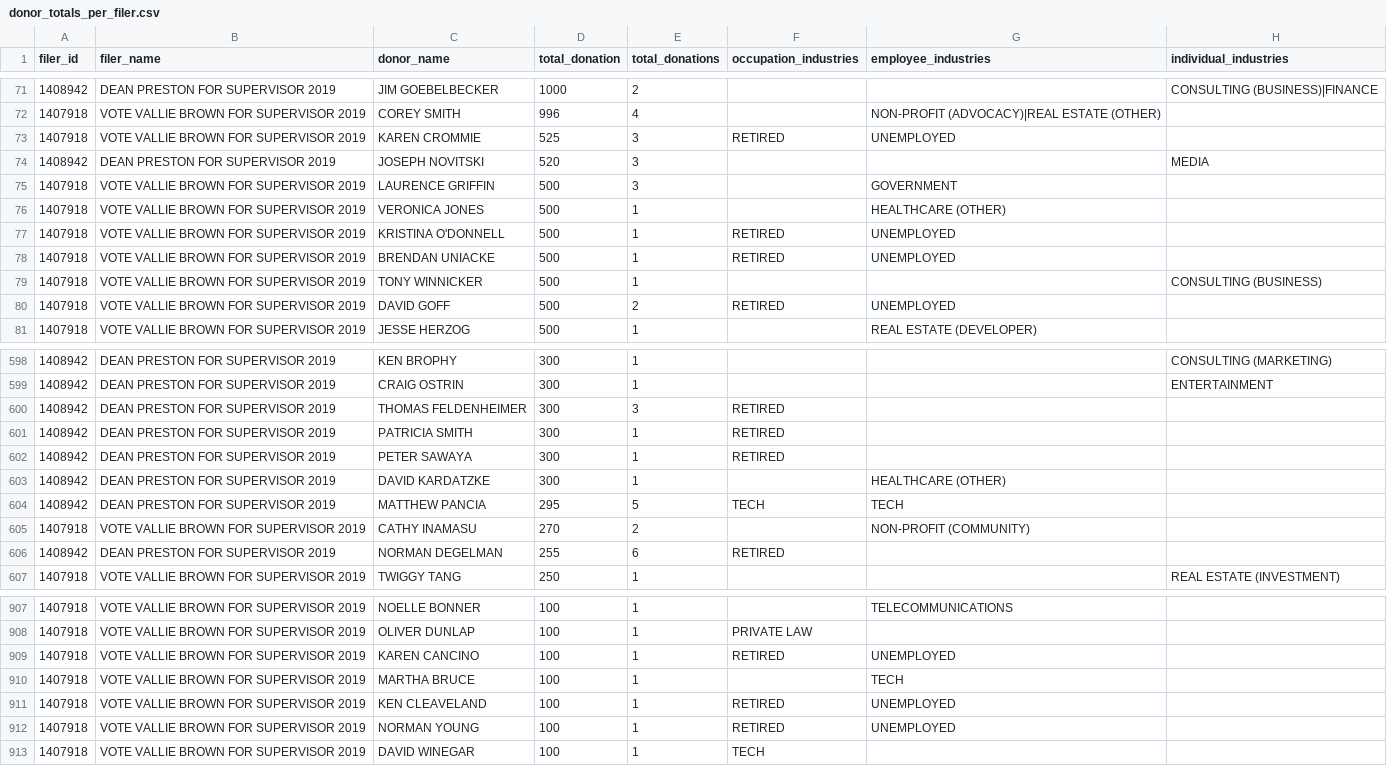
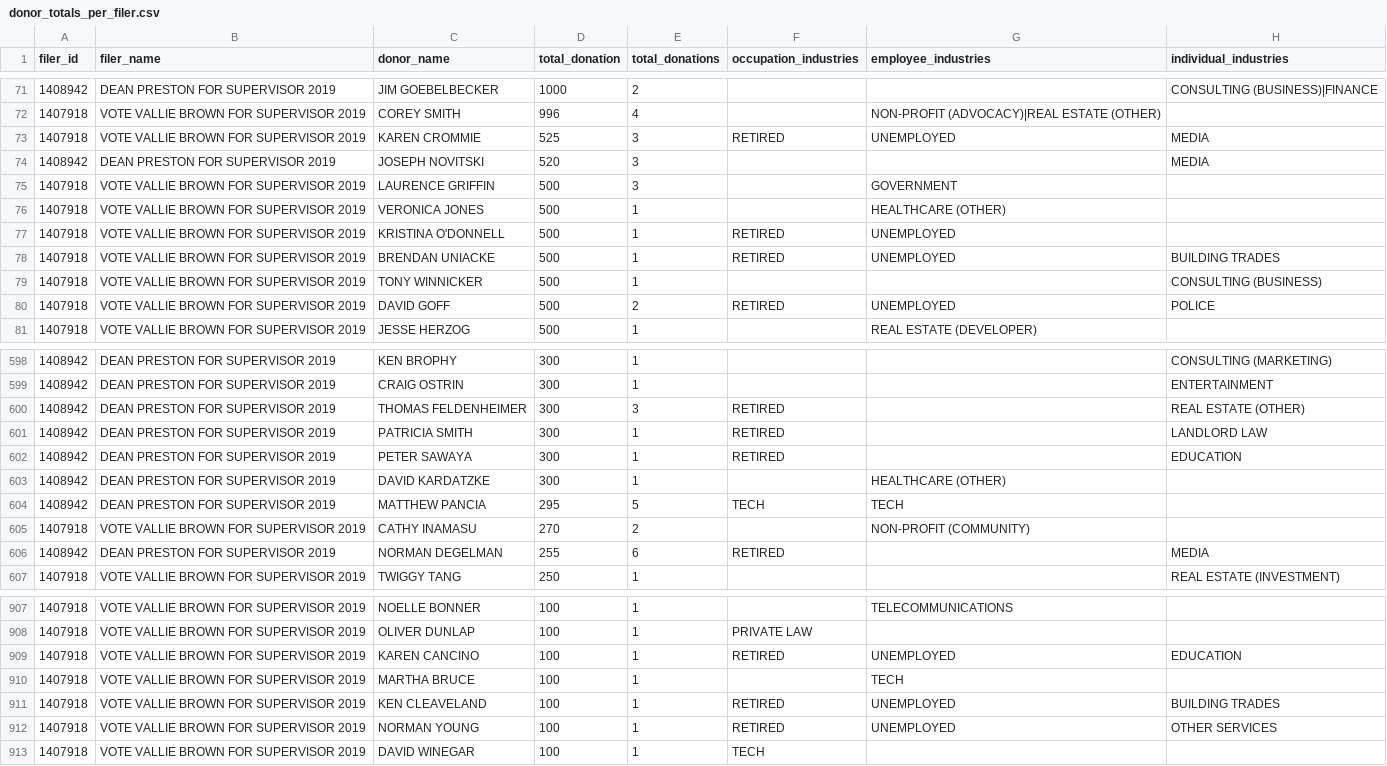
Before and after one commit to mpancia/san-francisco-ethics-d5, a CSV file: data/output/donor_totals_per_filer.csv, drawn as a sheet; only a part is shown, gaps mark what is left out; the diff covers the shown part only.

```diff
--- a/data/output/donor_totals_per_filer.csv
+++ b/data/output/donor_totals_per_filer.csv
@@ -72,3 +72,3 @@ filer_id,filer_name,donor_name,total_donation,total_donations,occupation_industr
 1407918,VOTE VALLIE BROWN FOR SUPERVISOR 2019,COREY SMITH,996,4,,NON-PROFIT (ADVOCACY)|REAL ESTATE (OTHER),
-1407918,VOTE VALLIE BROWN FOR SUPERVISOR 2019,KAREN CROMMIE,525,3,RETIRED,UNEMPLOYED,
+1407918,VOTE VALLIE BROWN FOR SUPERVISOR 2019,KAREN CROMMIE,525,3,RETIRED,UNEMPLOYED,MEDIA
 1408942,DEAN PRESTON FOR SUPERVISOR 2019,JOSEPH NOVITSKI,520,3,,,MEDIA
@@ -77,5 +77,5 @@ filer_id,filer_name,donor_name,total_donation,total_donations,occupation_industr
 1407918,VOTE VALLIE BROWN FOR SUPERVISOR 2019,KRISTINA O'DONNELL,500,1,RETIRED,UNEMPLOYED,
-1407918,VOTE VALLIE BROWN FOR SUPERVISOR 2019,BRENDAN UNIACKE,500,1,RETIRED,UNEMPLOYED,
+1407918,VOTE VALLIE BROWN FOR SUPERVISOR 2019,BRENDAN UNIACKE,500,1,RETIRED,UNEMPLOYED,BUILDING TRADES
 1407918,VOTE VALLIE BROWN FOR SUPERVISOR 2019,TONY WINNICKER,500,1,,,CONSULTING (BUSINESS)
-1407918,VOTE VALLIE BROWN FOR SUPERVISOR 2019,DAVID GOFF,500,2,RETIRED,UNEMPLOYED,
+1407918,VOTE VALLIE BROWN FOR SUPERVISOR 2019,DAVID GOFF,500,2,RETIRED,UNEMPLOYED,POLICE
 1407918,VOTE VALLIE BROWN FOR SUPERVISOR 2019,JESSE HERZOG,500,1,,REAL ESTATE (DEVELOPER),
@@ -599,5 +599,5 @@ filer_id,filer_name,donor_name,total_donation,total_donations,occupation_industr
 1408942,DEAN PRESTON FOR SUPERVISOR 2019,CRAIG OSTRIN,300,1,,,ENTERTAINMENT
-1408942,DEAN PRESTON FOR SUPERVISOR 2019,THOMAS FELDENHEIMER,300,3,RETIRED,,
-1408942,DEAN PRESTON FOR SUPERVISOR 2019,PATRICIA SMITH,300,1,RETIRED,,
-1408942,DEAN PRESTON FOR SUPERVISOR 2019,PETER SAWAYA,300,1,RETIRED,,
+1408942,DEAN PRESTON FOR SUPERVISOR 2019,THOMAS FELDENHEIMER,300,3,RETIRED,,REAL ESTATE (OTHER)
+1408942,DEAN PRESTON FOR SUPERVISOR 2019,PATRICIA SMITH,300,1,RETIRED,,LANDLORD LAW
+1408942,DEAN PRESTON FOR SUPERVISOR 2019,PETER SAWAYA,300,1,RETIRED,,EDUCATION
 1408942,DEAN PRESTON FOR SUPERVISOR 2019,DAVID KARDATZKE,300,1,,HEALTHCARE (OTHER),
@@ -605,3 +605,3 @@ filer_id,filer_name,donor_name,total_donation,total_donations,occupation_industr
 1407918,VOTE VALLIE BROWN FOR SUPERVISOR 2019,CATHY INAMASU,270,2,,NON-PROFIT (COMMUNITY),
-1408942,DEAN PRESTON FOR SUPERVISOR 2019,NORMAN DEGELMAN,255,6,RETIRED,,
+1408942,DEAN PRESTON FOR SUPERVISOR 2019,NORMAN DEGELMAN,255,6,RETIRED,,MEDIA
 1407918,VOTE VALLIE BROWN FOR SUPERVISOR 2019,TWIGGY TANG,250,1,,,REAL ESTATE (INVESTMENT)
@@ -908,6 +908,6 @@ filer_id,filer_name,donor_name,total_donation,total_donations,occupation_industr
 1407918,VOTE VALLIE BROWN FOR SUPERVISOR 2019,OLIVER DUNLAP,100,1,PRIVATE LAW,,
-1407918,VOTE VALLIE BROWN FOR SUPERVISOR 2019,KAREN CANCINO,100,1,RETIRED,UNEMPLOYED,
+1407918,VOTE VALLIE BROWN FOR SUPERVISOR 2019,KAREN CANCINO,100,1,RETIRED,UNEMPLOYED,EDUCATION
 1407918,VOTE VALLIE BROWN FOR SUPERVISOR 2019,MARTHA BRUCE,100,1,,TECH,
-1407918,VOTE VALLIE BROWN FOR SUPERVISOR 2019,KEN CLEAVELAND,100,1,RETIRED,UNEMPLOYED,
-1407918,VOTE VALLIE BROWN FOR SUPERVISOR 2019,NORMAN YOUNG,100,1,RETIRED,UNEMPLOYED,
+1407918,VOTE VALLIE BROWN FOR SUPERVISOR 2019,KEN CLEAVELAND,100,1,RETIRED,UNEMPLOYED,BUILDING TRADES
+1407918,VOTE VALLIE BROWN FOR SUPERVISOR 2019,NORMAN YOUNG,100,1,RETIRED,UNEMPLOYED,OTHER SERVICES
 1407918,VOTE VALLIE BROWN FOR SUPERVISOR 2019,DAVID WINEGAR,100,1,TECH,,
```
Also changed, not shown: 47 edited cells elsewhere in this file, data/individual_industry_mapping.csv, data/output/industry_totals_per_filer.csv, 1 other file.
